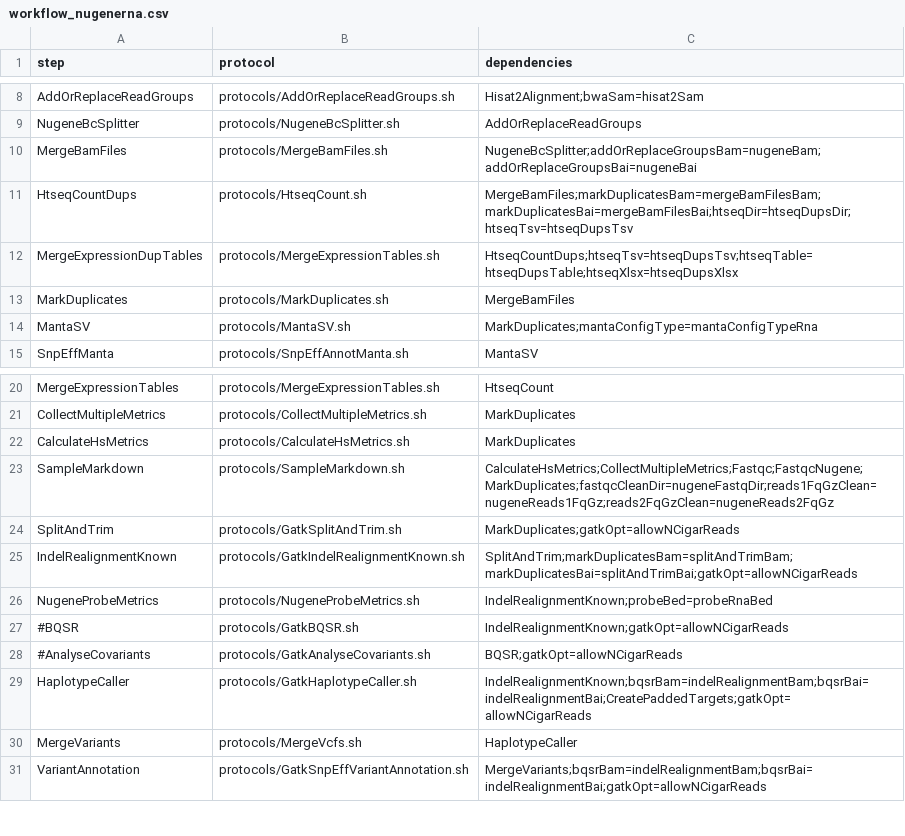
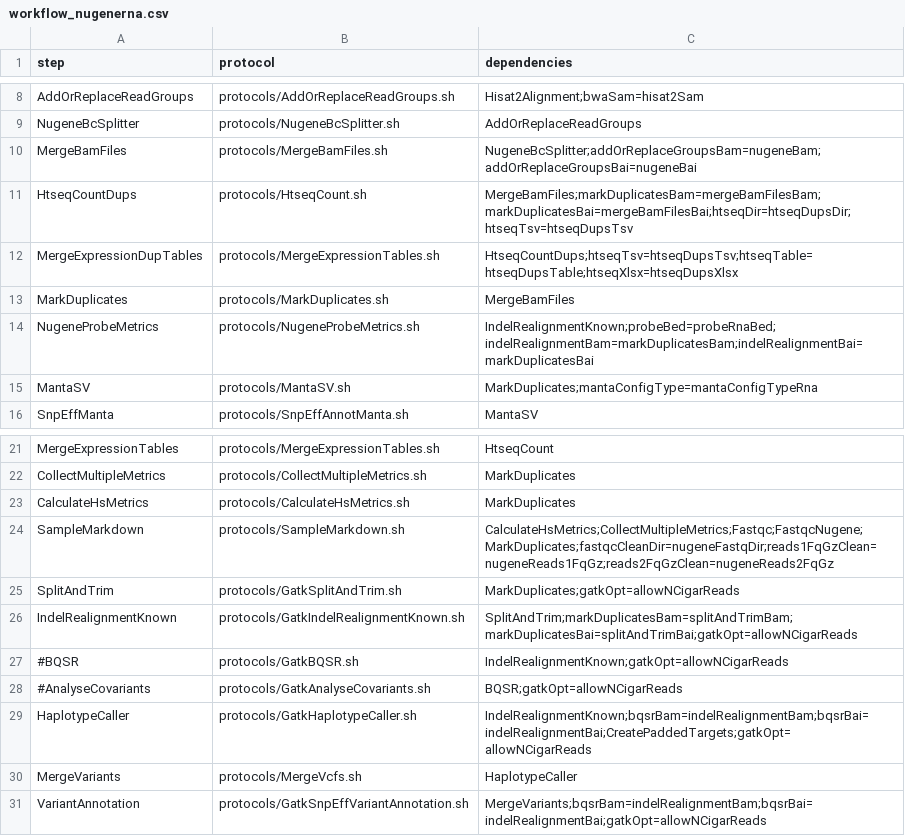
Before and after one commit to mmterpstra/molgenis-c5-TumorNormal, a CSV file: workflow_nugenerna.csv, drawn as a sheet; only a part is shown, gaps mark what is left out; removed rows and columns are numbered as before the commit, all else as after; the diff names each change by its address in the sheet, - before the commit and + after, or states it on an @@ line.

Commit message:
Changes
 - Update readme for changed filtering
 - Project archive creation now includes project summary file.[CleanUpProject.sh](./projects/CleanUpProject.sh)
 - Protocol [NugeneProbeMetrics.sh](protocols/NugeneProbeMetrics.sh) also counts without pcr duplicates
 - Sync of features in [iontorrent workflow](workflow_iont.csv)
 - Modify the probemetrics to work on the markduplicates step in the [nugene workflow](workflow_nugenerna.csv)

```diff
--- a/workflow_nugenerna.csv
+++ b/workflow_nugenerna.csv
+row 14: NugeneProbeMetrics | protocols/NugeneProbeMetrics.sh | IndelRealignmentKnown;probeBed=probeRnaBed;indelRealignmentBam=markDuplicatesBam;indelRealignmentBai=markDuplicatesBai
-row 26: NugeneProbeMetrics | protocols/NugeneProbeMetrics.sh | IndelRealignmentKnown;probeBed=probeRnaBed
```
Also changed, not shown: workflow_iont.csv, 3 other files.
